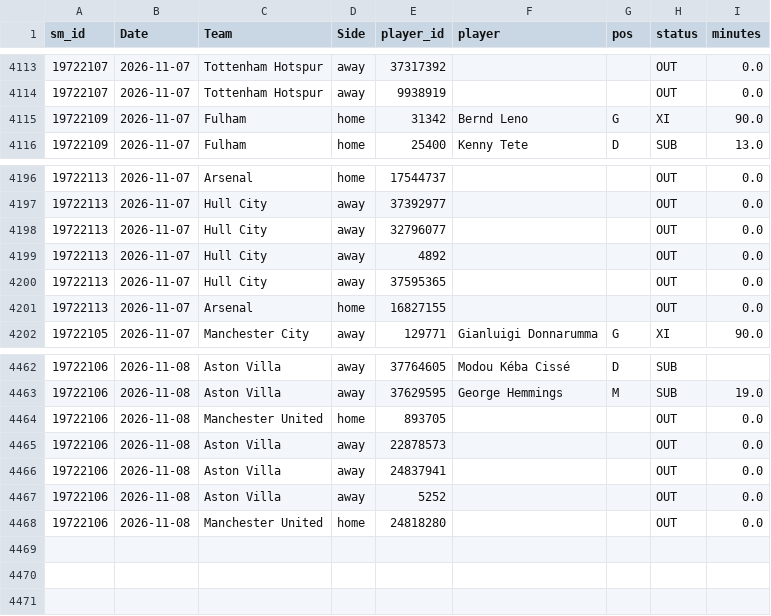
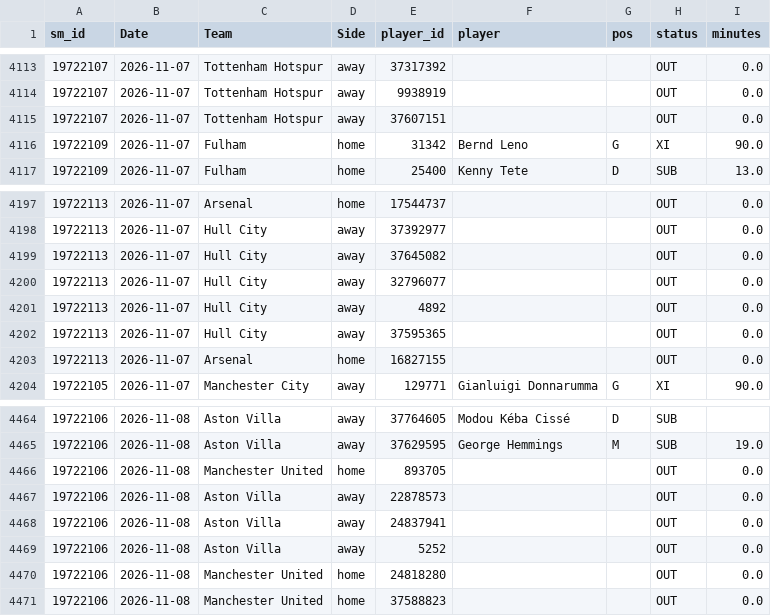
Before and after one commit to cengizhantopcu1983/futbol_tahmin-, a CSV file: data_players/E0_2627.csv, drawn as a sheet; only a part is shown, gaps mark what is left out; the diff names each change by its address in the sheet, - before the commit and + after, or states it on an @@ line.

```diff
--- a/data_players/E0_2627.csv
+++ b/data_players/E0_2627.csv
+row 4115: 19722107 | 2026-11-07 | Tottenham Hotspur | away | 37607151 |  |  | OUT | 0.0
+row 4199: 19722113 | 2026-11-07 | Hull City | away | 37645082 |  |  | OUT | 0.0
+row 4471: 19722106 | 2026-11-08 | Manchester United | home | 37588823 |  |  | OUT | 0.0
```
Also changed, not shown: data_sm/E0_2627.csv, 4 other files.
